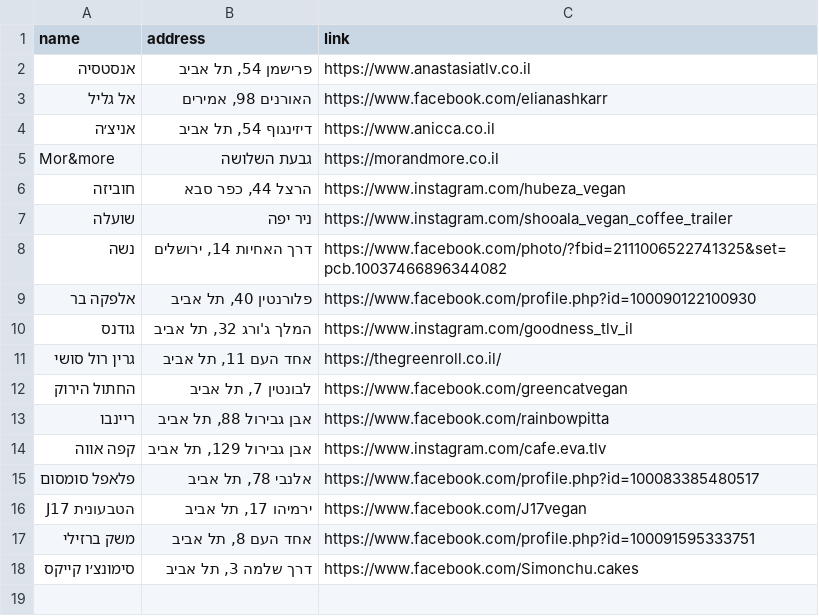
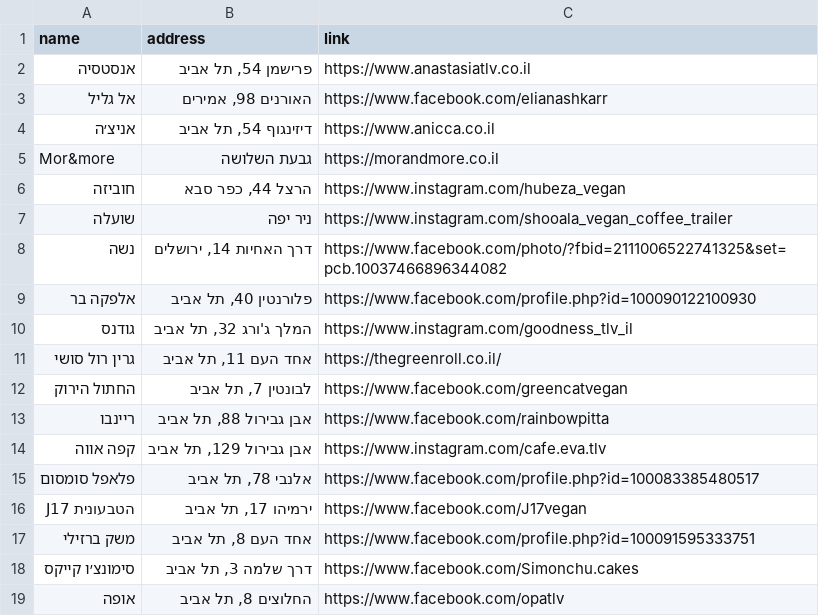
Before and after one commit to gilkremer123/vegan, a CSV file: places.csv, drawn as a sheet.

```diff
--- a/places.csv
+++ b/places.csv
@@ -18 +18,2 @@ name,address,link
 "סימונצ׳ו קייקס","דרך שלמה 3, תל אביב","https://www.facebook.com/Simonchu.cakes"
+"אופה","החלוצים 8, תל אביב","https://www.facebook.com/opatlv"
```
Also changed, not shown: 3 other files.
